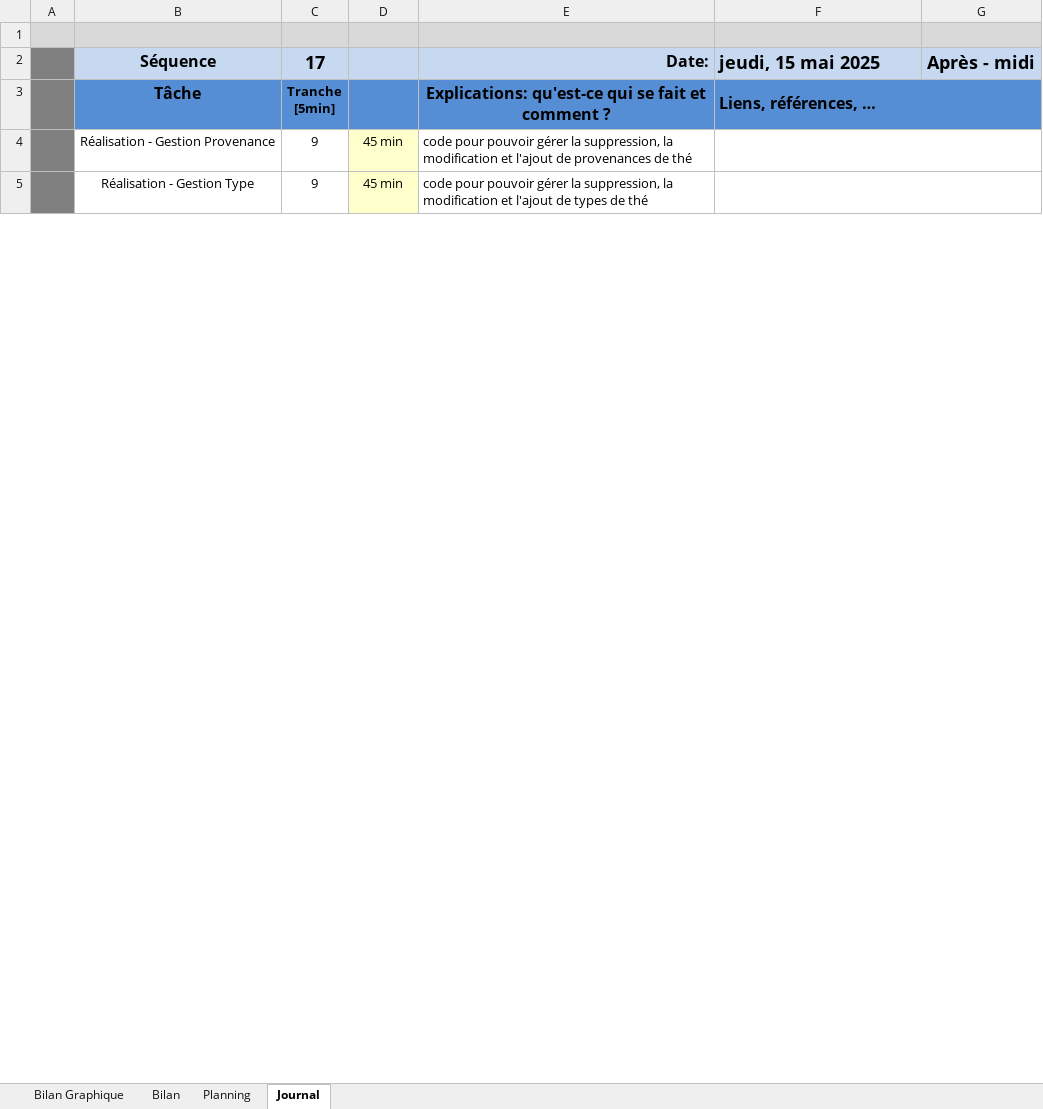
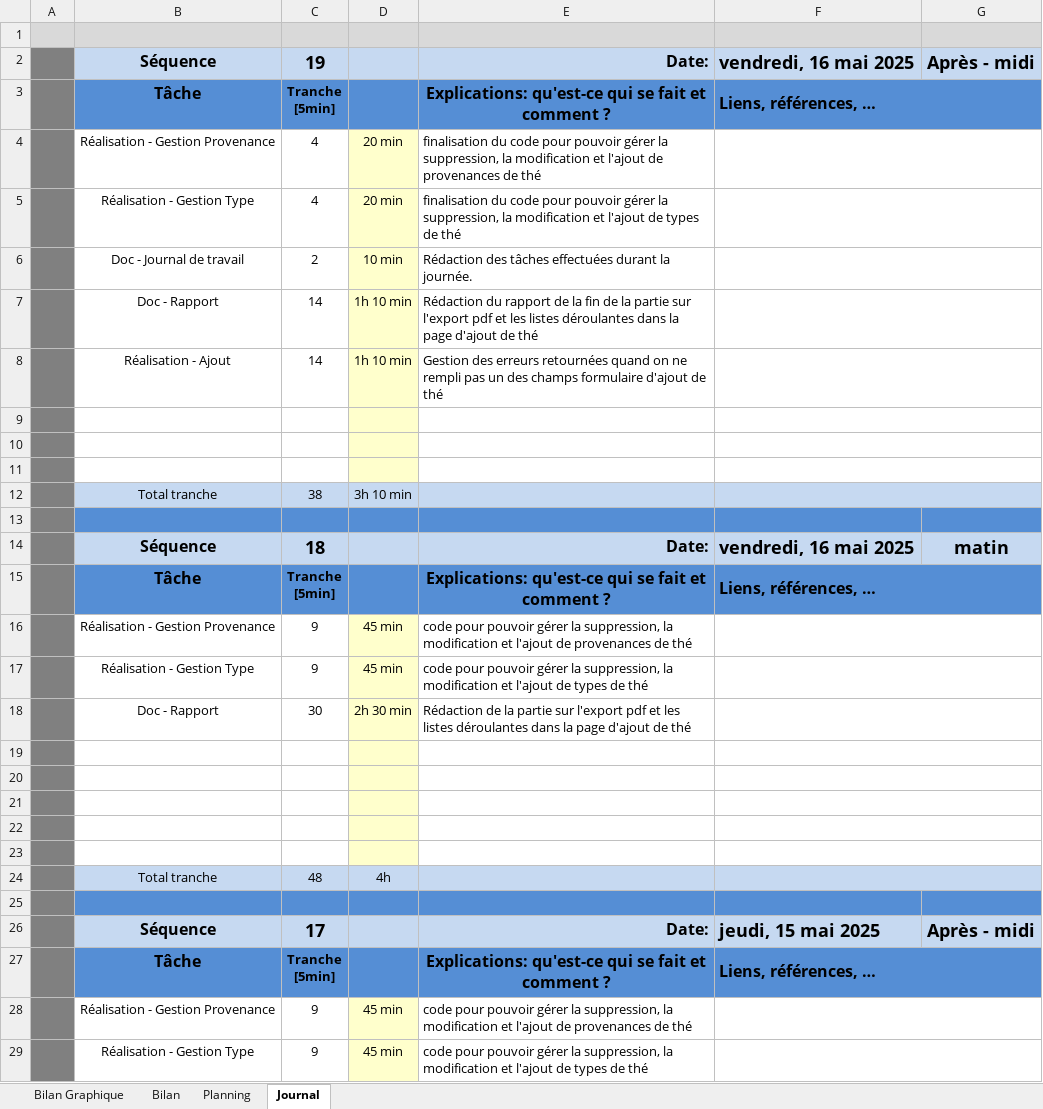
Before and after one commit to NeoMasson/NeoMasson_TPI, an Excel workbook: Documentation/m-planification-jnltrav_NeoMasson.xlsm, sheet Journal, drawn as a sheet; only a part is shown; values as stored, in another font and other column widths than the file's, no borders; charts and pictures and conditional formats not drawn; 1 other sheet too large or unreadable and not compared; ↵ is a line break in a cell; the diff names each change by its address in the sheet, - before the commit and + after, or states it on an @@ line.

```diff
--- a/Documentation/m-planification-jnltrav_NeoMasson.xlsm (sheet Journal)
+++ b/Documentation/m-planification-jnltrav_NeoMasson.xlsm (sheet Journal)
+row 2:  | Séquence | 19 |  | Date: | vendredi, 16 mai 2025 | Après - midi
+row 3:  | Tâche | Tranche ↵ [5min] |  | Explications: qu'est-ce qui se fait et comment ? | Liens, références, …
+row 4:  | Réalisation - Gestion Provenance | 4 | 20 min | finalisation du code pour pouvoir gérer la suppression, la modification et l'ajout de provenances de thé
+row 5:  | Réalisation - Gestion Type | 4 | 20 min | finalisation du code pour pouvoir gérer la suppression, la modification et l'ajout de types de thé
+row 6:  | Doc - Journal de travail | 2 | 10 min | Rédaction des tâches effectuées durant la journée.
+row 7:  | Doc - Rapport | 14 | 1h 10 min | Rédaction du rapport de la fin de la partie sur l'export pdf et les listes déroulantes dans la page d'ajout de thé
+row 8:  | Réalisation - Ajout | 14 | 1h 10 min | Gestion des erreurs retournées quand on ne rempli pas un des champs formulaire d'ajout de thé
+row 9: (empty)
+row 10: (empty)
+row 11: (empty)
+row 12:  | Total tranche | 38 | 3h 10 min
+row 13: (empty)
+row 14:  | Séquence | 18 |  | Date: | vendredi, 16 mai 2025 | matin
+row 15:  | Tâche | Tranche ↵ [5min] |  | Explications: qu'est-ce qui se fait et comment ? | Liens, références, …
+row 16:  | Réalisation - Gestion Provenance | 9 | 45 min | code pour pouvoir gérer la suppression, la modification et l'ajout de provenances de thé
+row 17:  | Réalisation - Gestion Type | 9 | 45 min | code pour pouvoir gérer la suppression, la modification et l'ajout de types de thé
+row 18:  | Doc - Rapport | 30 | 2h 30 min | Rédaction de la partie sur l'export pdf et les listes déroulantes dans la page d'ajout de thé
+row 19: (empty)
+row 20: (empty)
+row 21: (empty)
+row 22: (empty)
+row 23: (empty)
+row 24:  | Total tranche | 48 | 4h
+row 25: (empty)
```
Also changed, not shown: charts or pictures, 14 other files.
